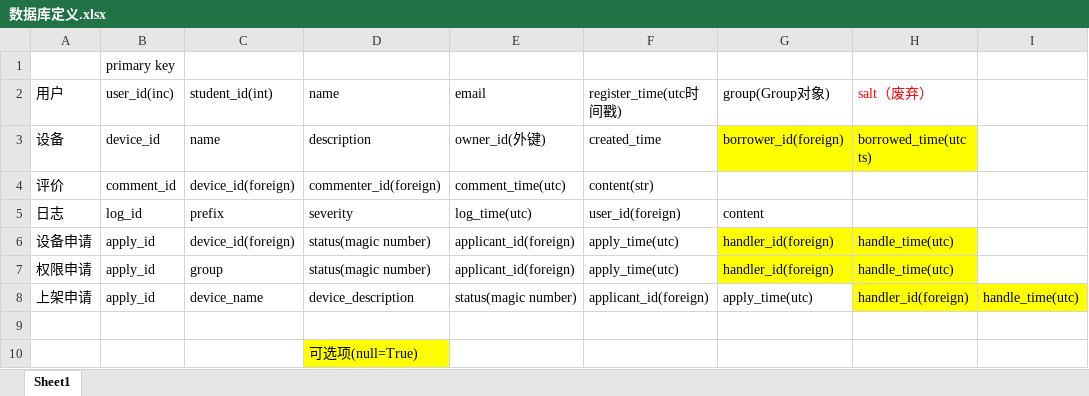
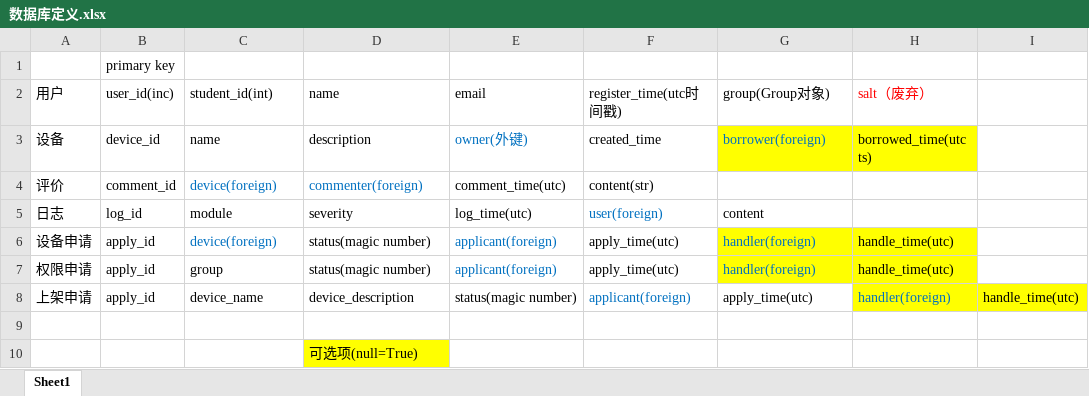
Before and after one commit to leonardodalinky/device-rental-platform-backend, an Excel workbook: docs/数据库定义.xlsx, sheet Sheet1, drawn as a sheet; values as stored, in another font and other column widths than the file's, no borders; the diff names each change by its address in the sheet, - before the commit and + after, or states it on an @@ line.

```diff
--- a/docs/数据库定义.xlsx (sheet Sheet1)
+++ b/docs/数据库定义.xlsx (sheet Sheet1)
-E3 (email): owner_id(外键)
+E3 (email): owner(外键)
-E3 text colour: black
+E3 text colour: #0070C0
-G3 (group(Group对象)): borrower_id(foreign)
+G3 (group(Group对象)): borrower(foreign)
-G3 text colour: black
+G3 text colour: #0070C0
-C4 (student_id(int)): device_id(foreign)
+C4 (student_id(int)): device(foreign)
-C4:D4 text colour: black
+C4:D4 text colour: #0070C0
-D4 (name): commenter_id(foreign)
+D4 (name): commenter(foreign)
-C5 (student_id(int)): prefix
+C5 (student_id(int)): module
-F5 (register_time(utc时间戳)): user_id(foreign)
+F5 (register_time(utc时间戳)): user(foreign)
-F5 text colour: black
+F5 text colour: #0070C0
-C6 (student_id(int)): device_id(foreign)
+C6 (student_id(int)): device(foreign)
-C6 text colour: black
+C6 text colour: #0070C0
-E6:E7 (email): applicant_id(foreign)
+E6:E7 (email): applicant(foreign)
-E6:E7 text colour: black
+E6:E7 text colour: #0070C0
-G6:G7 (group(Group对象)): handler_id(foreign)
+G6:G7 (group(Group对象)): handler(foreign)
-G6:G7 text colour: black
+G6:G7 text colour: #0070C0
-F8 (register_time(utc时间戳)): applicant_id(foreign)
+F8 (register_time(utc时间戳)): applicant(foreign)
-F8 text colour: black
+F8 text colour: #0070C0
-H8 (salt（废弃）): handler_id(foreign)
+H8 (salt（废弃）): handler(foreign)
-H8 text colour: black
+H8 text colour: #0070C0
```
Also changed, not shown: 1 other file.
